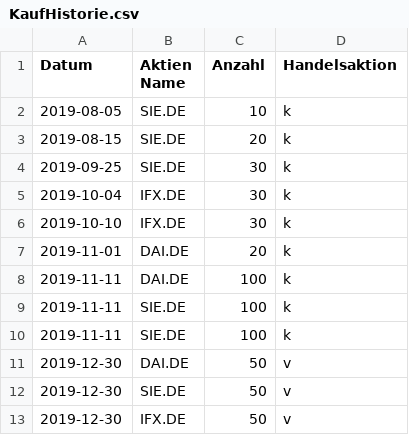
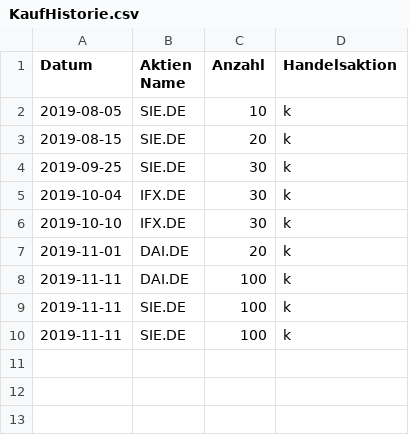
Before and after one commit to FinnFreiheit/AbschlussProjekt, a CSV file: out/production/Aktien/Database/KaufHistorie.csv, drawn as a sheet.

```diff
--- a/out/production/Aktien/Database/KaufHistorie.csv
+++ b/out/production/Aktien/Database/KaufHistorie.csv
@@ -10,4 +10 @@ Datum, Aktien Name, Anzahl, Handelsaktion
 2019-11-11,SIE.DE,100,k
-2019-12-30,DAI.DE,50,v
-2019-12-30,SIE.DE,50,v
-2019-12-30,IFX.DE,50,v
```
Also changed, not shown: 6 other files.
